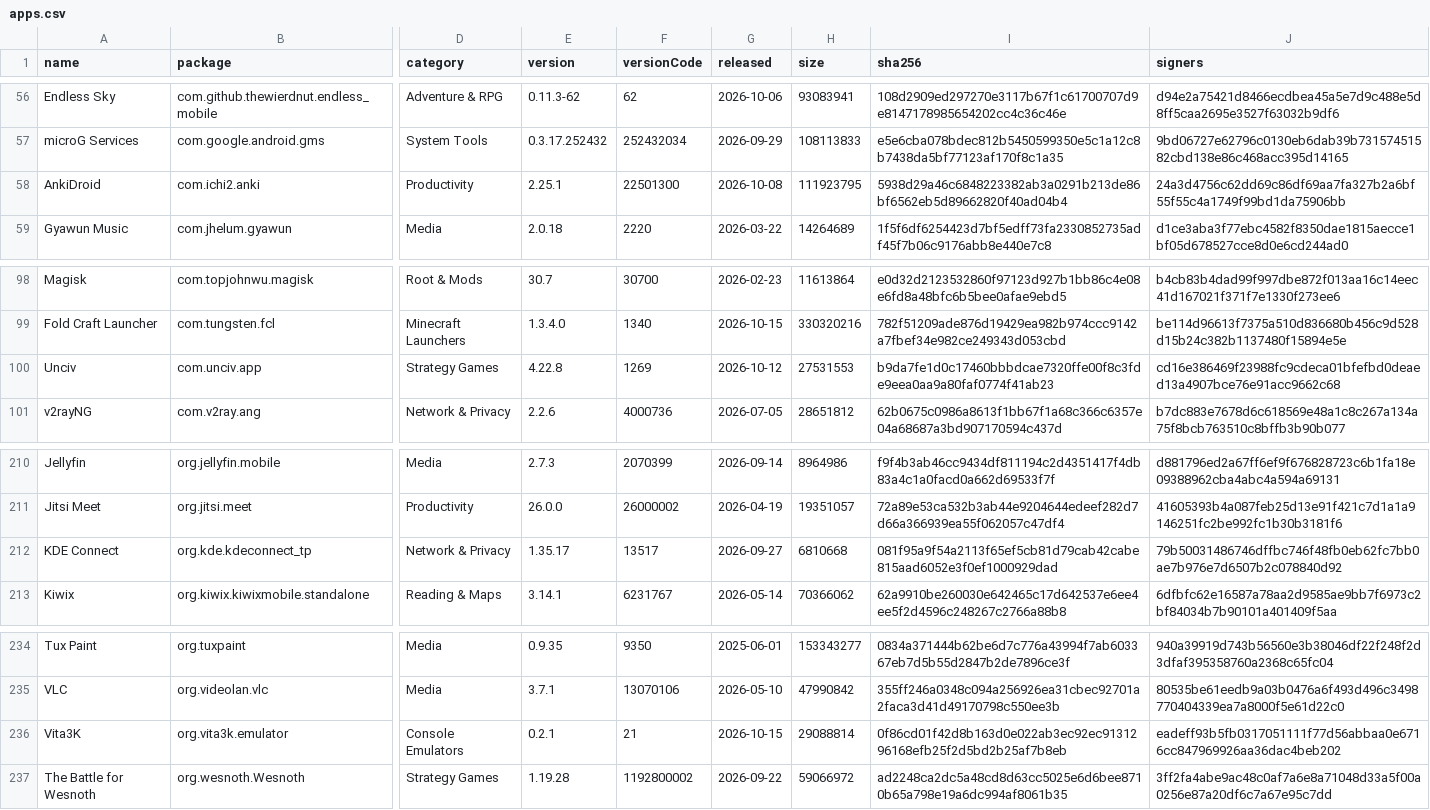
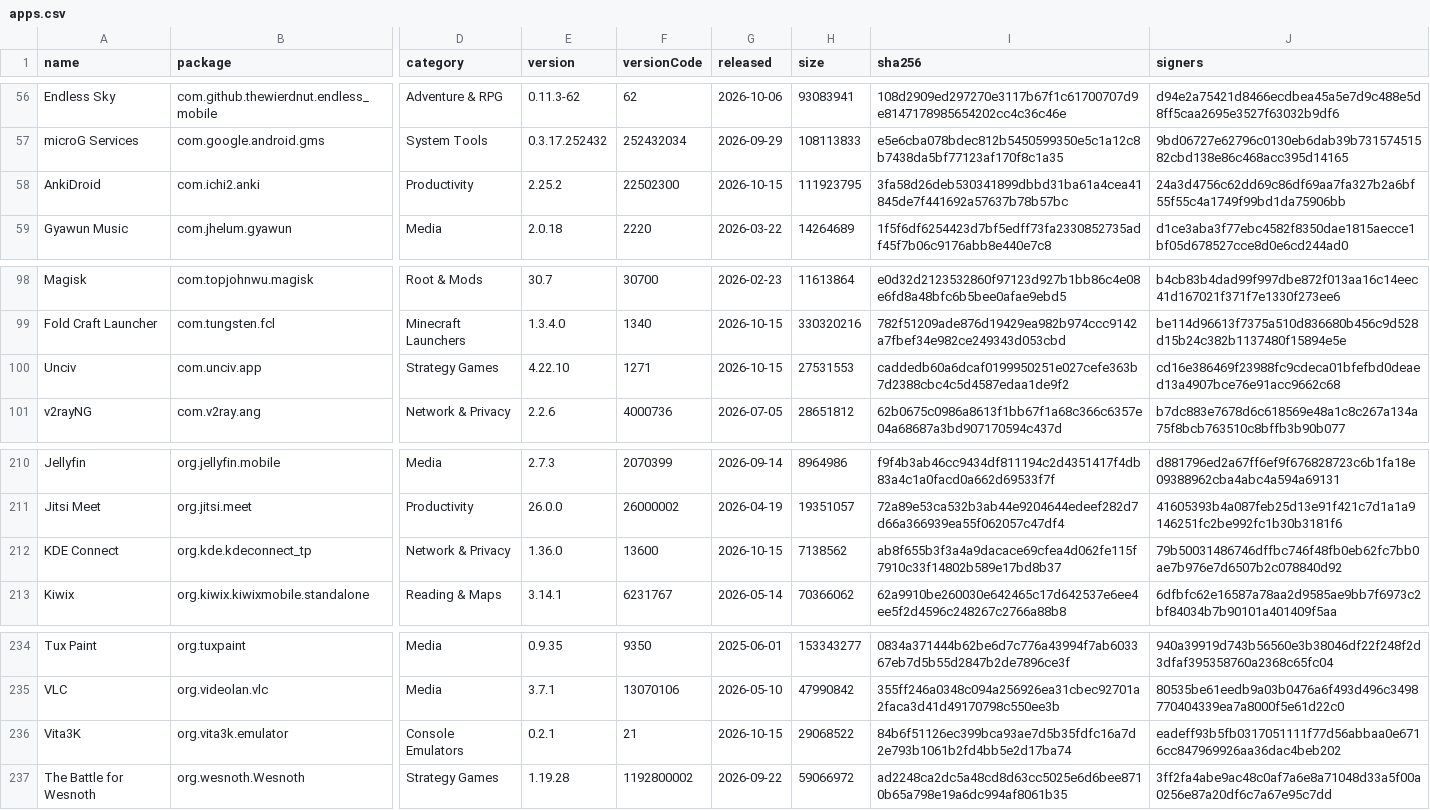
Before and after one commit to 2113apps/verified-android-apps, a CSV file: apps.csv, drawn as a sheet; only a part is shown, gaps mark what is left out; the diff covers the shown part only; the diff names each change by its address in the sheet, - before the commit and + after, or states it on an @@ line.

```diff
--- a/apps.csv
+++ b/apps.csv
-E58 (version): 2.25.1
+E58 (version): 2.25.2
-F58 (versionCode): 22501300
+F58 (versionCode): 22502300
-G58 (released): 2026-10-08
+G58 (released): 2026-10-15
-I58 (sha256): 5938d29a46c6848223382ab3a0291b213de86bf6562eb5d89662820f40ad04b4
+I58 (sha256): 3fa58d26deb530341899dbbd31ba61a4cea41845de7f441692a57637b78b57bc
-E100 (version): 4.22.8
+E100 (version): 4.22.10
-F100 (versionCode): 1269
+F100 (versionCode): 1271
-G100 (released): 2026-10-12
+G100 (released): 2026-10-15
-I100 (sha256): b9da7fe1d0c17460bbbdcae7320ffe00f8c3fde9eea0aa9a80faf0774f41ab23
+I100 (sha256): caddedb60a6dcaf0199950251e027cefe363b7d2388cbc4c5d4587edaa1de9f2
-E212 (version): 1.35.17
+E212 (version): 1.36.0
-F212 (versionCode): 13517
+F212 (versionCode): 13600
-G212 (released): 2026-09-27
+G212 (released): 2026-10-15
-H212 (size): 6810668
+H212 (size): 7138562
-I212 (sha256): 081f95a9f54a2113f65ef5cb81d79cab42cabe815aad6052e3f0ef1000929dad
+I212 (sha256): ab8f655b3f3a4a9dacace69cfea4d062fe115f7910c33f14802b589e17bd8b37
-H236 (size): 29088814
+H236 (size): 29068522
-I236 (sha256): 0f86cd01f42d8b163d0e022ab3ec92ec9131296168efb25f2d5bd2b25af7b8eb
+I236 (sha256): 84b6f51126ec399bca93ae7d5b35fdfc16a7d2e793b1061b2fd4bb5e2d17ba74
```
Also changed, not shown: 32 edited cells elsewhere in this file, 1 other file.
